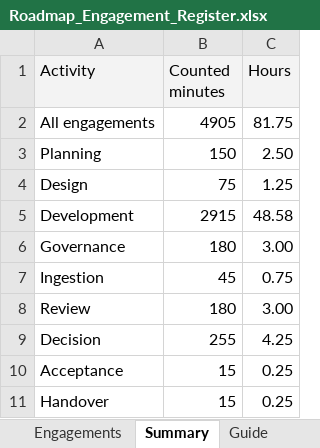
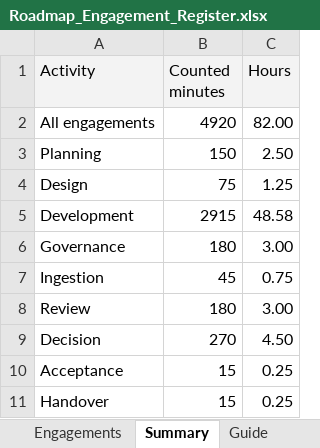
Before and after one commit to msinghbs-ai/coursefinder-admin, an Excel workbook: docs/Roadmap/2026-01/Roadmap_Engagement_Register.xlsx, sheet Summary, drawn as a sheet; values as stored, in another font and other column widths than the file's, no borders; the diff names each change by its address in the sheet, - before the commit and + after, or states it on an @@ line.

```diff
--- a/docs/Roadmap/2026-01/Roadmap_Engagement_Register.xlsx (sheet Summary)
+++ b/docs/Roadmap/2026-01/Roadmap_Engagement_Register.xlsx (sheet Summary)
-B2 (Counted minutes): 4905
+B2 (Counted minutes): 4920
-C2 (Hours): 81.75
+C2 (Hours): 82.00
-B9 (Counted minutes): 255
+B9 (Counted minutes): 270
-C9 (Hours): 4.25
+C9 (Hours): 4.50
```
Also changed, not shown: sheet Engagements, sheet Milestones, 2 other files.
